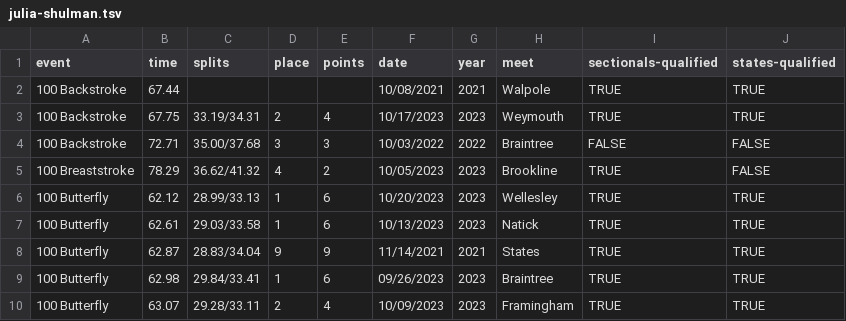
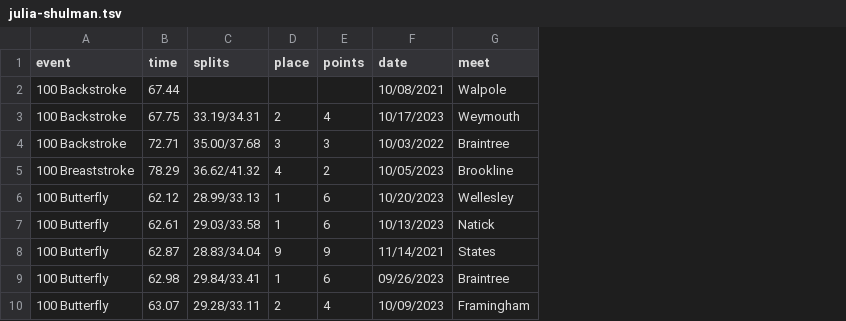
Before and after one commit to needhamswive/needhamswive.github.io, a TSV file: _data/high-school/girls/graduates/2024/swims/julia-shulman.tsv, drawn as a sheet; only a part is shown; the diff names each change by its address in the sheet, - before the commit and + after, or states it on an @@ line.

```diff
--- a/_data/high-school/girls/graduates/2024/swims/julia-shulman.tsv
+++ b/_data/high-school/girls/graduates/2024/swims/julia-shulman.tsv
-column G (year), rows 2-10: 2021 | 2023 | 2022 | 2023 | 2023 | 2023 | 2021 | 2023 | 2023
-column I (sectionals-qualified), rows 2-10: TRUE | TRUE | FALSE | TRUE | TRUE | TRUE | TRUE | TRUE | TRUE
-column J (states-qualified), rows 2-10: TRUE | TRUE | FALSE | FALSE | TRUE | TRUE | TRUE | TRUE | TRUE
```
Also changed, not shown: 1 other file.
